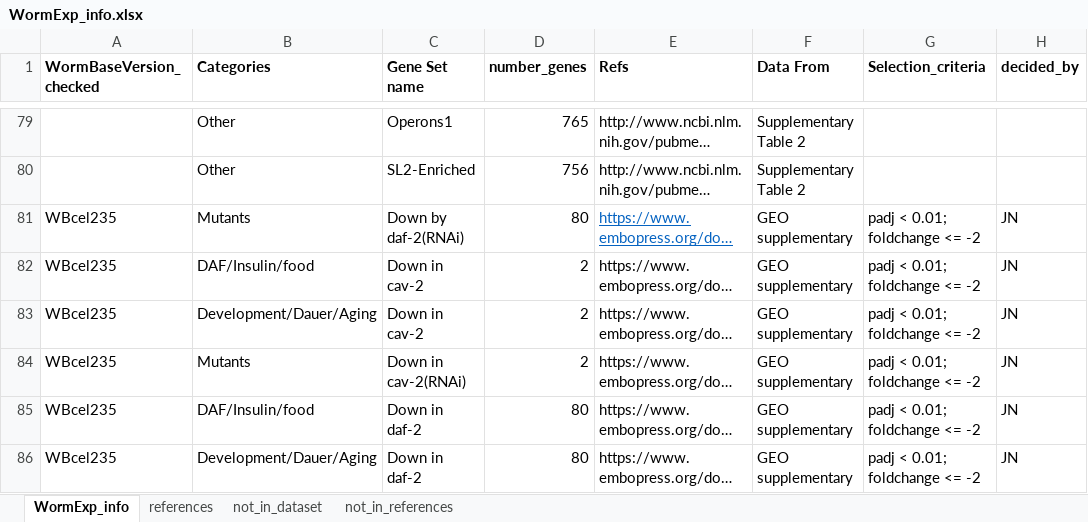
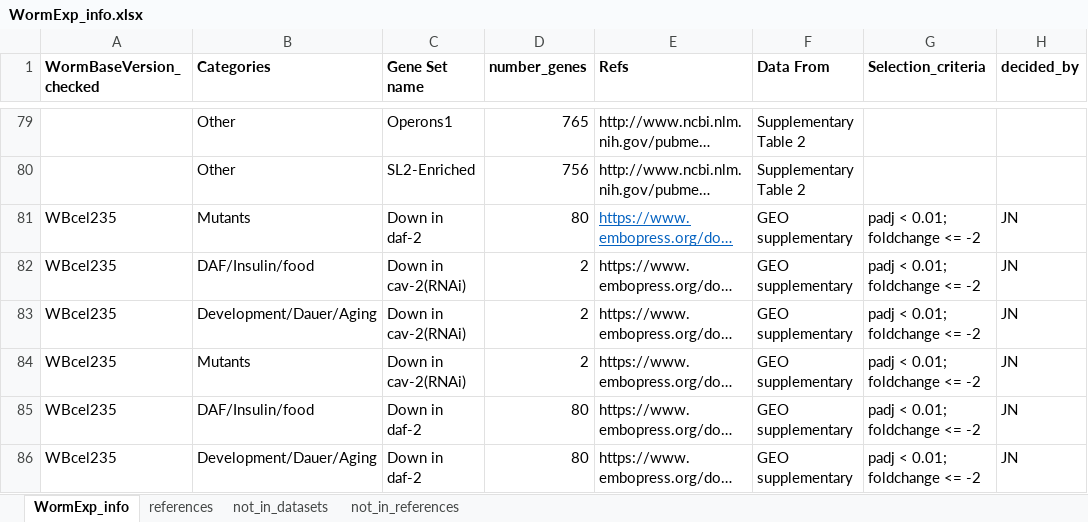
Before and after one commit to evoecogen/WormExp, an Excel workbook: OQ_PQ/WormSource_v3.0/WormExp_info.xlsx, sheet WormExp_info, drawn as a sheet; only a part is shown, gaps mark what is left out; long unchanged cells end in …; values as stored, in another font and other column widths than the file's, no borders; conditional formats not drawn; the diff covers the shown part only; the diff names each change by its address in the sheet, - before the commit and + after, or states it on an @@ line.

Commit message:
finished references not in dataset

```diff
--- a/OQ_PQ/WormSource_v3.0/WormExp_info.xlsx (sheet WormExp_info)
+++ b/OQ_PQ/WormSource_v3.0/WormExp_info.xlsx (sheet WormExp_info)
-sheet tab: not_in_dataset
+sheet tab: not_in_datasets
-C81 (Gene Set name): Down by daf-2(RNAi)
+C81 (Gene Set name): Down in daf-2
-C82:C83 (Gene Set name): Down in cav-2
+C82:C83 (Gene Set name): Down in cav-2(RNAi)
```
Also changed, not shown: 7 removed rows and 44 edited cells elsewhere in this sheet, sheet references, sheet not_in_references, 6 other files.
